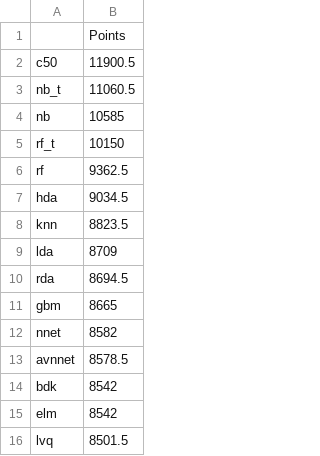
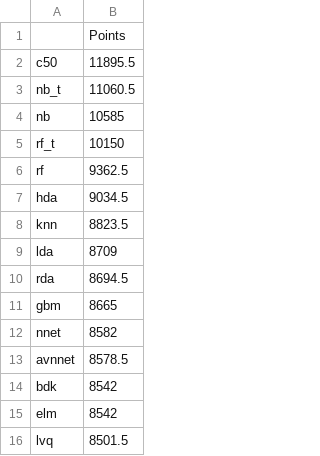
Before and after one commit to fhirschmann/ml_dmc2014, a CSV file: doc/results_test.csv, drawn as a sheet.

Commit message:
update results
git-svn-id: https://www.ke.informatik.tu-darmstadt.de/svn/DMC14/R/trunk@329 3bb05a21-cac8-4fc5-993d-a39f5ef0ea84

```diff
--- a/doc/results_test.csv
+++ b/doc/results_test.csv
@@ -1,3 +1,3 @@
 "","Points"
-"c50",11900.5
+"c50",11895.5
 "nb_t",11060.5
```
